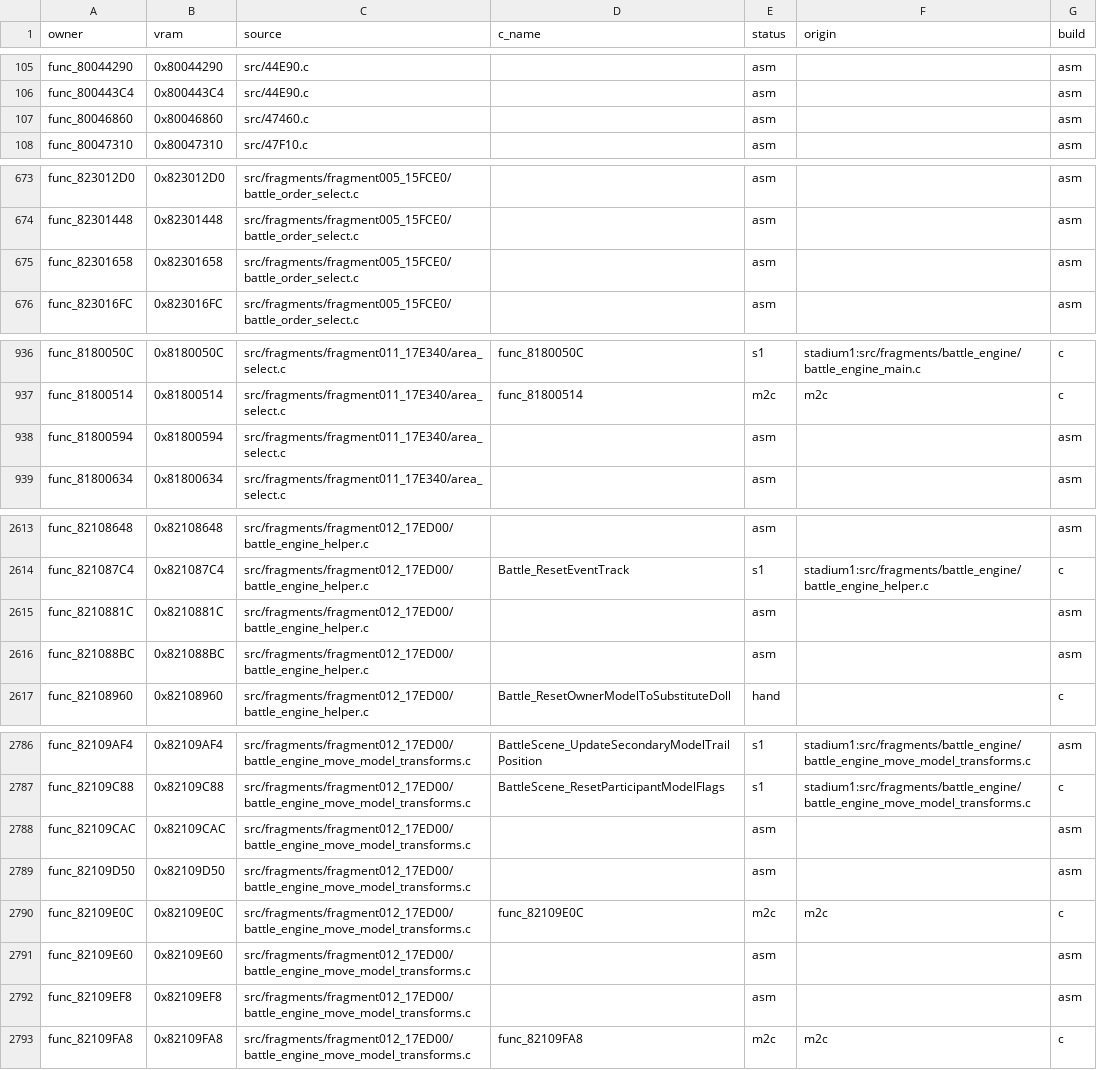
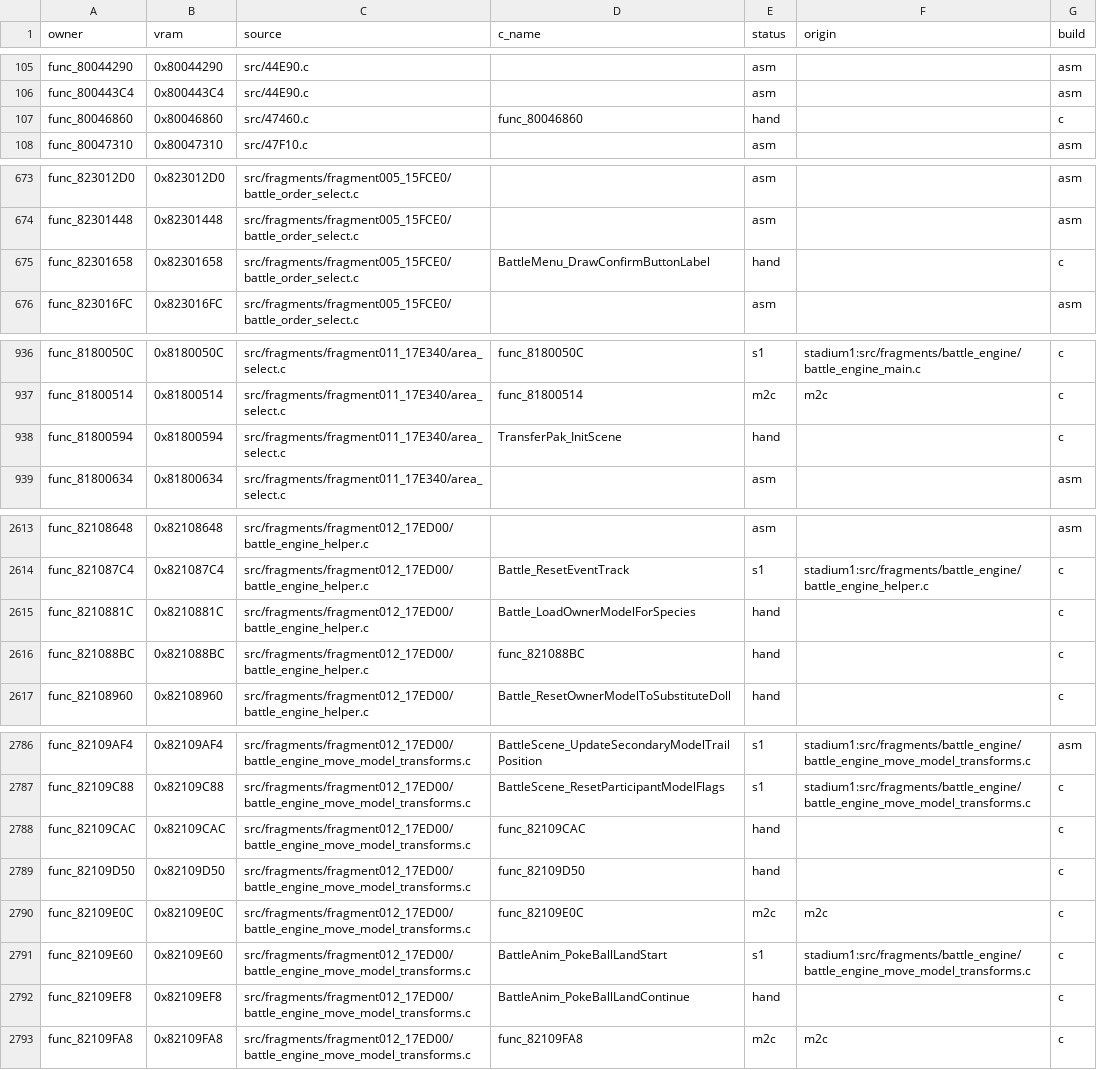
Before and after one commit to clearmoon247/pokestadium0, a CSV file: docs/function-matches.csv, drawn as a sheet; only a part is shown, gaps mark what is left out; the diff covers the shown part only.

```diff
--- a/docs/function-matches.csv
+++ b/docs/function-matches.csv
@@ -106,3 +106,3 @@ func_80044290,0x80044290,src/44E90.c,,asm,,asm
 func_800443C4,0x800443C4,src/44E90.c,,asm,,asm
-func_80046860,0x80046860,src/47460.c,,asm,,asm
+func_80046860,0x80046860,src/47460.c,func_80046860,hand,,c
 func_80047310,0x80047310,src/47F10.c,,asm,,asm
@@ -674,3 +674,3 @@ func_823012D0,0x823012D0,src/fragments/fragment005_15FCE0/battle_order_select.c,
 func_82301448,0x82301448,src/fragments/fragment005_15FCE0/battle_order_select.c,,asm,,asm
-func_82301658,0x82301658,src/fragments/fragment005_15FCE0/battle_order_select.c,,asm,,asm
+func_82301658,0x82301658,src/fragments/fragment005_15FCE0/battle_order_select.c,BattleMenu_DrawConfirmButtonLabel,hand,,c
 func_823016FC,0x823016FC,src/fragments/fragment005_15FCE0/battle_order_select.c,,asm,,asm
@@ -937,3 +937,3 @@ func_8180050C,0x8180050C,src/fragments/fragment011_17E340/area_select.c,func_818
 func_81800514,0x81800514,src/fragments/fragment011_17E340/area_select.c,func_81800514,m2c,m2c,c
-func_81800594,0x81800594,src/fragments/fragment011_17E340/area_select.c,,asm,,asm
+func_81800594,0x81800594,src/fragments/fragment011_17E340/area_select.c,TransferPak_InitScene,hand,,c
 func_81800634,0x81800634,src/fragments/fragment011_17E340/area_select.c,,asm,,asm
@@ -2614,4 +2614,4 @@ func_82108648,0x82108648,src/fragments/fragment012_17ED00/battle_engine_helper.c
 func_821087C4,0x821087C4,src/fragments/fragment012_17ED00/battle_engine_helper.c,Battle_ResetEventTrack,s1,stadium1:src/fragments/battle_engine/battle_engine_helper.c,c
-func_8210881C,0x8210881C,src/fragments/fragment012_17ED00/battle_engine_helper.c,,asm,,asm
-func_821088BC,0x821088BC,src/fragments/fragment012_17ED00/battle_engine_helper.c,,asm,,asm
+func_8210881C,0x8210881C,src/fragments/fragment012_17ED00/battle_engine_helper.c,Battle_LoadOwnerModelForSpecies,hand,,c
+func_821088BC,0x821088BC,src/fragments/fragment012_17ED00/battle_engine_helper.c,func_821088BC,hand,,c
 func_82108960,0x82108960,src/fragments/fragment012_17ED00/battle_engine_helper.c,Battle_ResetOwnerModelToSubstituteDoll,hand,,c
@@ -2787,7 +2787,7 @@ func_82109AF4,0x82109AF4,src/fragments/fragment012_17ED00/battle_engine_move_mod
 func_82109C88,0x82109C88,src/fragments/fragment012_17ED00/battle_engine_move_model_transforms.c,BattleScene_ResetParticipantModelFlags,s1,stadium1:src/fragments/battle_engine/battle_engine_move_model_transforms.c,c
-func_82109CAC,0x82109CAC,src/fragments/fragment012_17ED00/battle_engine_move_model_transforms.c,,asm,,asm
-func_82109D50,0x82109D50,src/fragments/fragment012_17ED00/battle_engine_move_model_transforms.c,,asm,,asm
+func_82109CAC,0x82109CAC,src/fragments/fragment012_17ED00/battle_engine_move_model_transforms.c,func_82109CAC,hand,,c
+func_82109D50,0x82109D50,src/fragments/fragment012_17ED00/battle_engine_move_model_transforms.c,func_82109D50,hand,,c
 func_82109E0C,0x82109E0C,src/fragments/fragment012_17ED00/battle_engine_move_model_transforms.c,func_82109E0C,m2c,m2c,c
-func_82109E60,0x82109E60,src/fragments/fragment012_17ED00/battle_engine_move_model_transforms.c,,asm,,asm
-func_82109EF8,0x82109EF8,src/fragments/fragment012_17ED00/battle_engine_move_model_transforms.c,,asm,,asm
+func_82109E60,0x82109E60,src/fragments/fragment012_17ED00/battle_engine_move_model_transforms.c,BattleAnim_PokeBallLandStart,s1,stadium1:src/fragments/battle_engine/battle_engine_move_model_transforms.c,c
+func_82109EF8,0x82109EF8,src/fragments/fragment012_17ED00/battle_engine_move_model_transforms.c,BattleAnim_PokeBallLandContinue,hand,,c
 func_82109FA8,0x82109FA8,src/fragments/fragment012_17ED00/battle_engine_move_model_transforms.c,func_82109FA8,m2c,m2c,c
```
Also changed, not shown: 21 edited cells elsewhere in this file, 14 other files.
